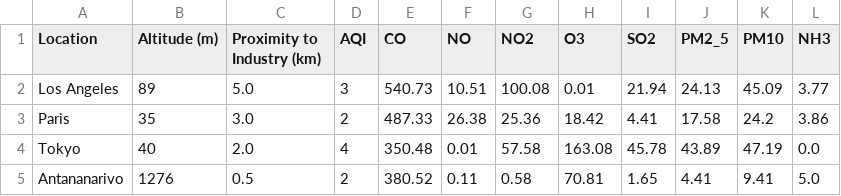
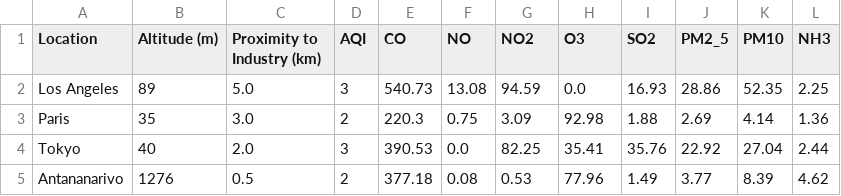
Before and after one commit to Rjonathan03t/WEATHER-DAG, a CSV file: data/raw/pollution.csv, drawn as a sheet; only a part is shown; the diff covers the shown part only.

```diff
--- a/data/raw/pollution.csv
+++ b/data/raw/pollution.csv
@@ -1,5 +1,5 @@
 Location,Altitude (m),Proximity to Industry (km),AQI,CO,NO,NO2,O3,SO2,PM2_5,PM10,NH3
-Los Angeles,89,5.0,3,540.73,10.51,100.08,0.01,21.94,24.13,45.09,3.77
-Paris,35,3.0,2,487.33,26.38,25.36,18.42,4.41,17.58,24.2,3.86
-Tokyo,40,2.0,4,350.48,0.01,57.58,163.08,45.78,43.89,47.19,0.0
-Antananarivo,1276,0.5,2,380.52,0.11,0.58,70.81,1.65,4.41,9.41,5.0
+Los Angeles,89,5.0,3,540.73,13.08,94.59,0.0,16.93,28.86,52.35,2.25
+Paris,35,3.0,2,220.3,0.75,3.09,92.98,1.88,2.69,4.14,1.36
+Tokyo,40,2.0,3,390.53,0.0,82.25,35.41,35.76,22.92,27.04,2.44
+Antananarivo,1276,0.5,2,377.18,0.08,0.53,77.96,1.49,3.77,8.39,4.62
```
Also changed, not shown: 17 edited cells elsewhere in this file, 3 other files.
